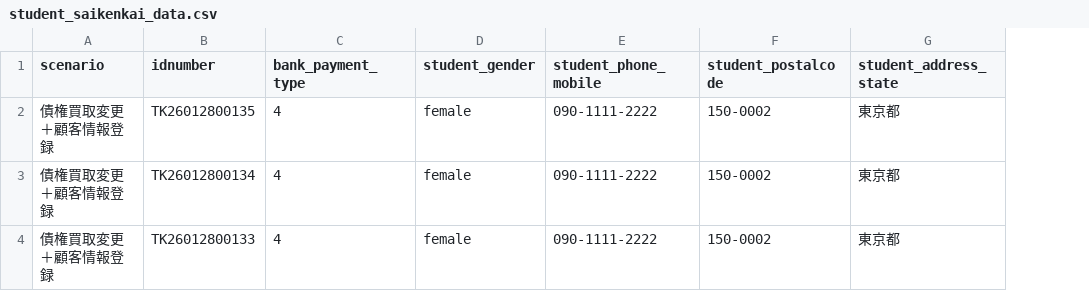
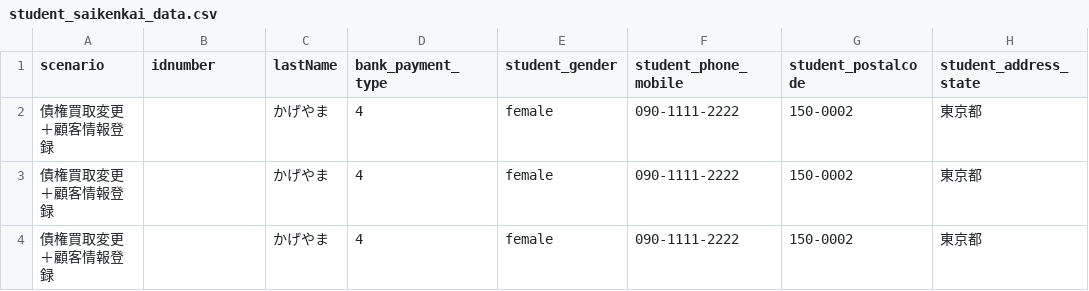
Before and after one commit to kageyama-aoi/e2e, a CSV file: data/shimamura/student_saikenkai_data.csv, drawn as a sheet; only a part is shown; the diff names each change by its address in the sheet, - before the commit and + after, or states it on an @@ line.

```diff
--- a/data/shimamura/student_saikenkai_data.csv
+++ b/data/shimamura/student_saikenkai_data.csv
+column C (lastName), rows 2-4: all かげやま
-B2 (idnumber): TK26012800135
+B2 (idnumber): (empty)
-B3 (idnumber): TK26012800134
+B3 (idnumber): (empty)
-B4 (idnumber): TK26012800133
+B4 (idnumber): (empty)
```
Also changed, not shown: 4 other files.
